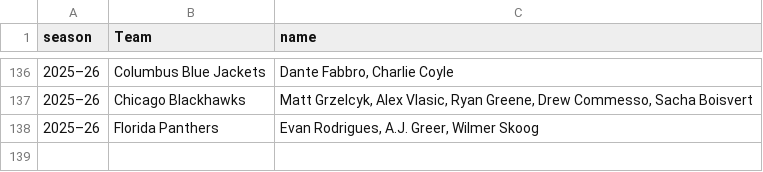
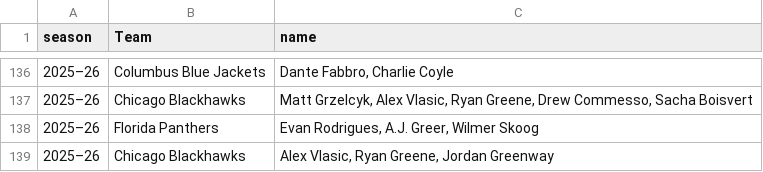
Before and after one commit to redsoxfan2194/buhockeystats, a CSV file: buhockeystatssite/recordbookdata/nhlteammates.csv, drawn as a sheet; only a part is shown, gaps mark what is left out; the diff names each change by its address in the sheet, - before the commit and + after, or states it on an @@ line.

```diff
--- a/buhockeystatssite/recordbookdata/nhlteammates.csv
+++ b/buhockeystatssite/recordbookdata/nhlteammates.csv
+row 139: 2025–26 | Chicago Blackhawks | Alex Vlasic, Ryan Greene, Jordan Greenway
```
Also changed, not shown: buhockeystatssite/recordbookdata/jacksboxes_grids/jacksboxes_37.csv, buhockeystatssite/recordbookdata/mAwards.csv.
